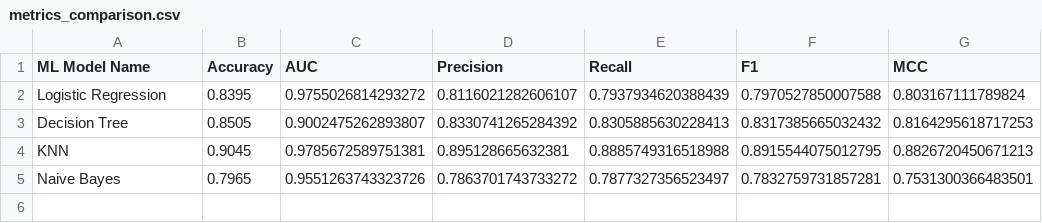
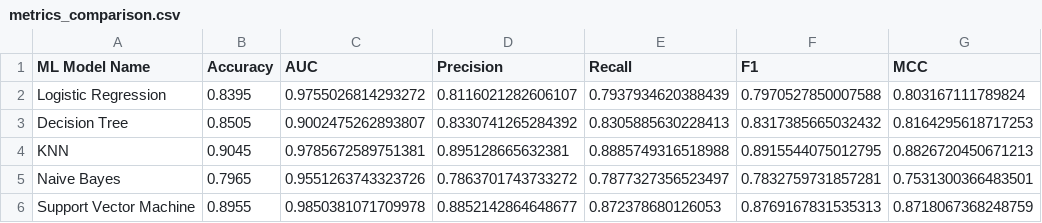
Before and after one commit to 2026aj05512-create/ML-assignment-2, a CSV file: results/metrics_comparison.csv, drawn as a sheet.

Commit message:
Creating and training support vector machine classifier

```diff
--- a/results/metrics_comparison.csv
+++ b/results/metrics_comparison.csv
@@ -5 +5,2 @@ KNN,0.9045,0.9785672589751381,0.895128665632381,0.8885749316518988,0.89155440750
 Naive Bayes,0.7965,0.9551263743323726,0.7863701743733272,0.7877327356523497,0.7832759731857281,0.7531300366483501
+Support Vector Machine,0.8955,0.9850381071709978,0.8852142864648677,0.872378680126053,0.8769167831535313,0.8718067368248759
```
Also changed, not shown: 2 other files.
